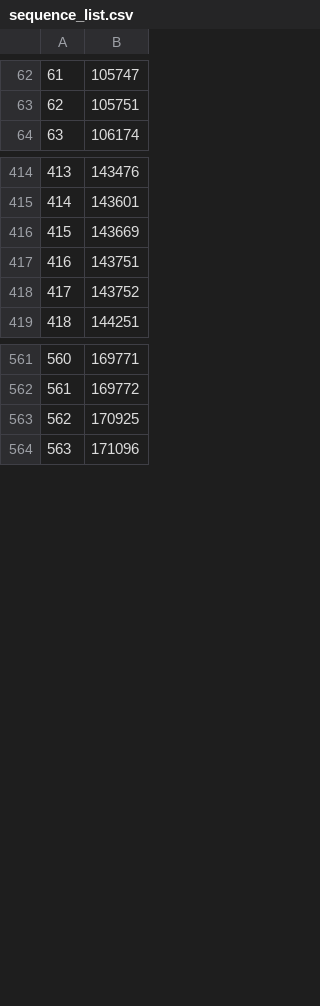
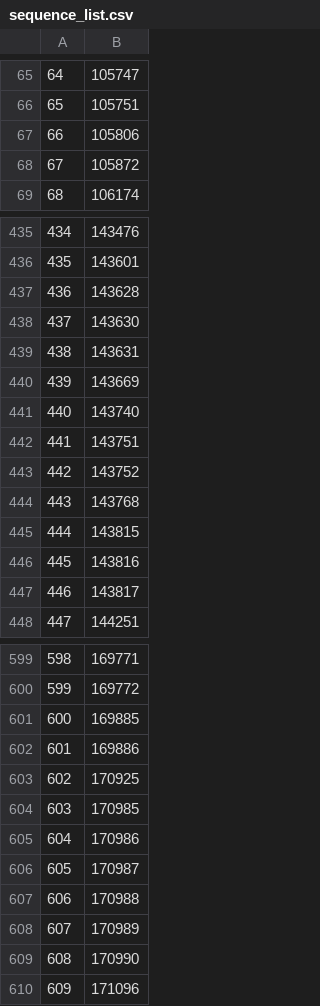
Before and after one commit to manman4/OEIS_01, a CSV file: sequence_list.csv, drawn as a sheet; only a part is shown, gaps mark what is left out; the diff covers the shown part only; the diff names each change by its address in the sheet, - before the commit and + after, or states it on an @@ line.

```diff
--- a/sequence_list.csv
+++ b/sequence_list.csv
@@ column A renumbered between rows 36 and 809 @@
+row 67: 66 | 105806
+row 68: 67 | 105872
+row 437: 436 | 143628
+row 438: 437 | 143630
+row 439: 438 | 143631
+row 441: 440 | 143740
+row 444: 443 | 143768
+row 445: 444 | 143815
+row 446: 445 | 143816
+row 447: 446 | 143817
+row 601: 600 | 169885
+row 602: 601 | 169886
+row 604: 603 | 170985
+row 605: 604 | 170986
+row 606: 605 | 170987
+row 607: 606 | 170988
+row 608: 607 | 170989
+row 609: 608 | 170990
```
Also changed, not shown: 42 added rows and 1 edited cell elsewhere in this file, 1 other file.
